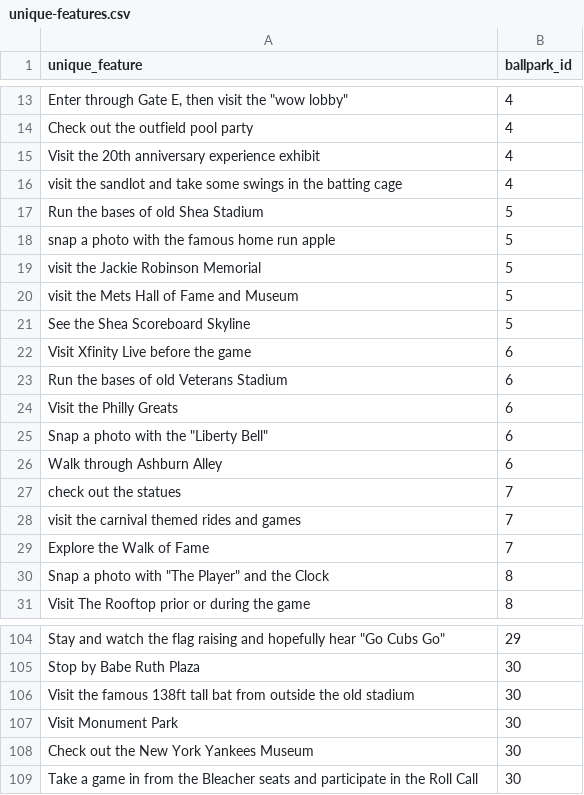
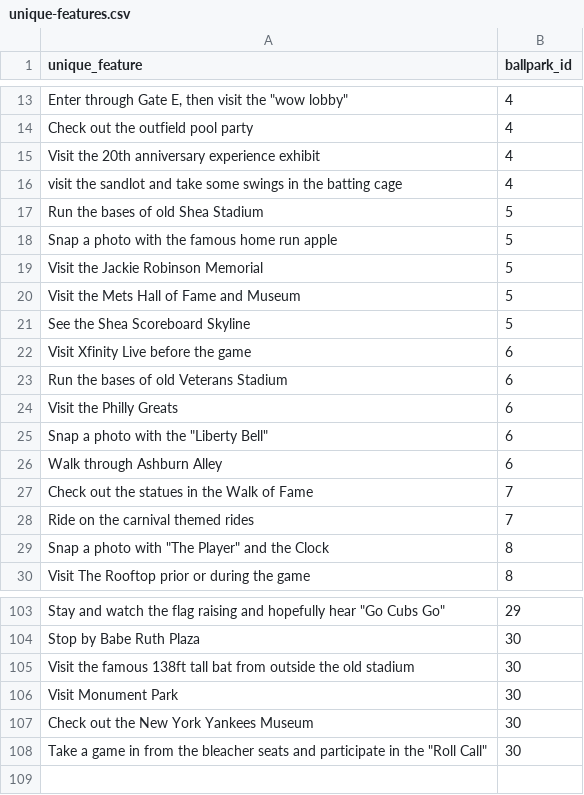
Before and after one commit to Pzecca7/specs-capstone-ballpark-app, a CSV file: data/unique-features.csv, drawn as a sheet; only a part is shown, gaps mark what is left out; removed rows and columns are numbered as before the commit, all else as after; the diff names each change by its address in the sheet, - before the commit and + after, or states it on an @@ line.

```diff
--- a/data/unique-features.csv
+++ b/data/unique-features.csv
-A18 (unique_feature): snap a photo with the famous home run apple
+A18 (unique_feature): Snap a photo with the famous home run apple
-A19 (unique_feature): visit the Jackie Robinson Memorial
+A19 (unique_feature): Visit the Jackie Robinson Memorial
-A20 (unique_feature): visit the Mets Hall of Fame and Museum
+A20 (unique_feature): Visit the Mets Hall of Fame and Museum
-A27 (unique_feature): check out the statues
+A27 (unique_feature): Check out the statues in the Walk of Fame
-A28 (unique_feature): visit the carnival themed rides and games
+A28 (unique_feature): Ride on the carnival themed rides
-row 29: Explore the Walk of Fame | 7
-A108 (unique_feature): …from the Bleacher seats and participate in the Roll Call
+A108 (unique_feature): …from the bleacher seats and participate in the "Roll Call"
```
Also changed, not shown: data/mlb-ballparks.csv, 9 other files.
